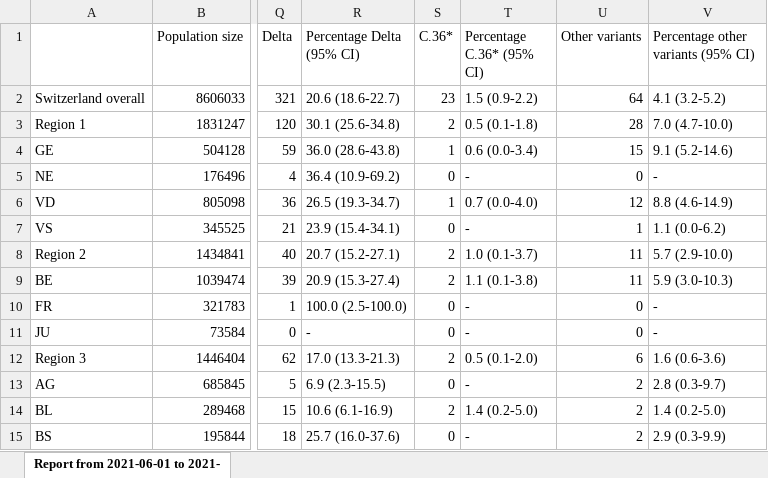
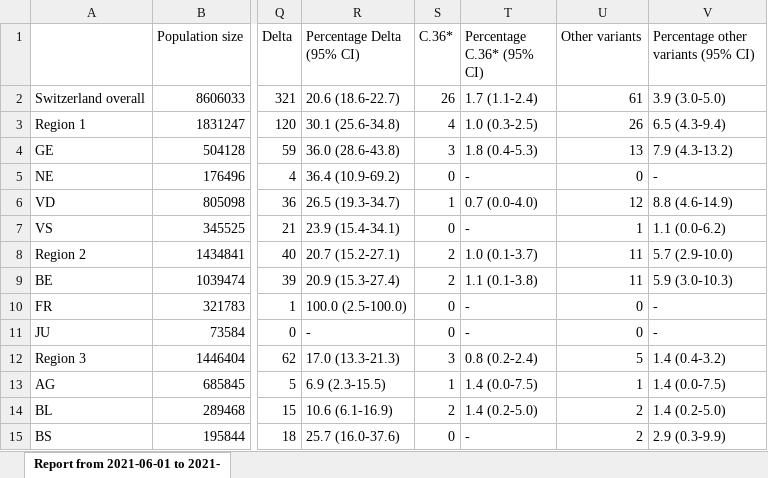
Before and after one commit to CovSeqCH/SequencingStats_and_Variants, an Excel workbook: tables/2021-06/sup_table_overview_Jun.xlsx, sheet Report from 2021-06-01 to 2021-, drawn as a sheet; only a part is shown, gaps mark what is left out; values as stored, in another font and other column widths than the file's, no borders; the diff names each change by its address in the sheet, - before the commit and + after, or states it on an @@ line.

```diff
--- a/tables/2021-06/sup_table_overview_Jun.xlsx (sheet Report from 2021-06-01 to 2021-)
+++ b/tables/2021-06/sup_table_overview_Jun.xlsx (sheet Report from 2021-06-01 to 2021-)
-S2 (C.36*): 23
+S2 (C.36*): 26
-T2 (Percentage C.36* (95% CI)): 1.5 (0.9-2.2)
+T2 (Percentage C.36* (95% CI)): 1.7 (1.1-2.4)
-U2 (Other variants): 64
+U2 (Other variants): 61
-V2: 4.1 (3.2-5.2)
+V2: 3.9 (3.0-5.0)
-S3 (C.36*): 2
+S3 (C.36*): 4
-T3 (Percentage C.36* (95% CI)): 0.5 (0.1-1.8)
+T3 (Percentage C.36* (95% CI)): 1.0 (0.3-2.5)
-U3 (Other variants): 28
+U3 (Other variants): 26
-V3: 7.0 (4.7-10.0)
+V3: 6.5 (4.3-9.4)
-S4 (C.36*): 1
+S4 (C.36*): 3
-T4 (Percentage C.36* (95% CI)): 0.6 (0.0-3.4)
+T4 (Percentage C.36* (95% CI)): 1.8 (0.4-5.3)
-U4 (Other variants): 15
+U4 (Other variants): 13
-V4: 9.1 (5.2-14.6)
+V4: 7.9 (4.3-13.2)
-S12 (C.36*): 2
+S12 (C.36*): 3
-T12 (Percentage C.36* (95% CI)): 0.5 (0.1-2.0)
+T12 (Percentage C.36* (95% CI)): 0.8 (0.2-2.4)
-U12 (Other variants): 6
+U12 (Other variants): 5
-V12: 1.6 (0.6-3.6)
+V12: 1.4 (0.4-3.2)
-S13 (C.36*): 0
+S13 (C.36*): 1
-T13 (Percentage C.36* (95% CI)): -
+T13 (Percentage C.36* (95% CI)): 1.4 (0.0-7.5)
-U13 (Other variants): 2
+U13 (Other variants): 1
-V13: 2.8 (0.3-9.7)
+V13: 1.4 (0.0-7.5)
```
Also changed, not shown: 5 other files.
